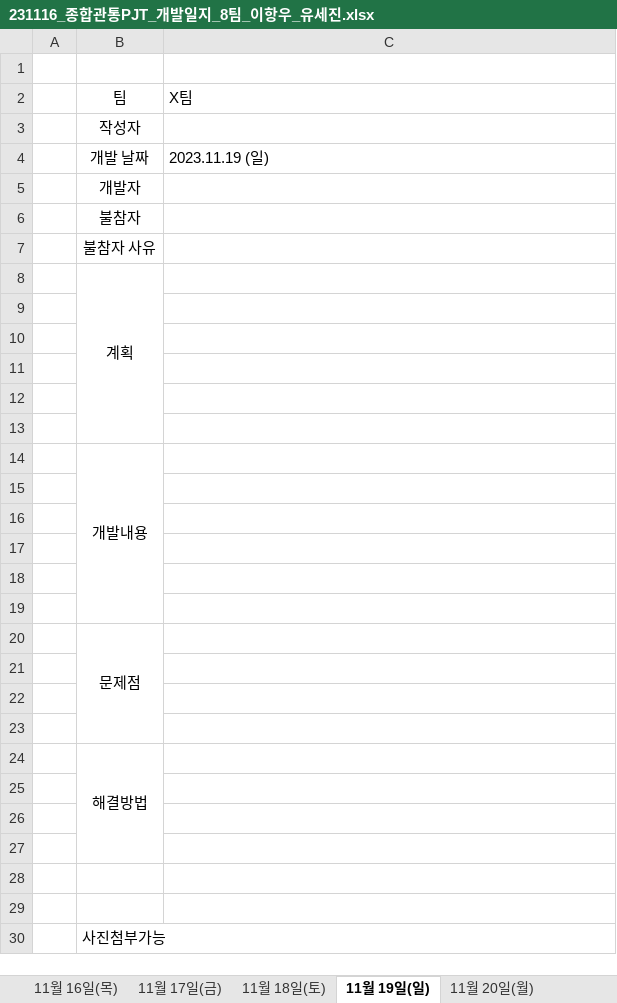
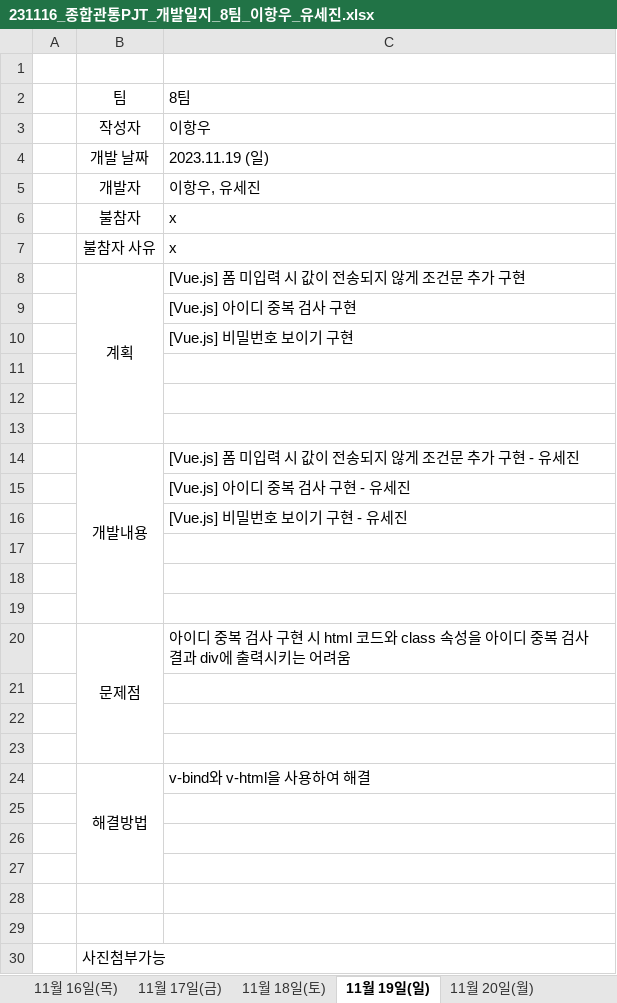
Before and after one commit to tpwls101/DDHomes, an Excel workbook: docs/231116_종합관통PJT_개발일지_8팀_이항우_유세진.xlsx, sheet 11월 19일(일), drawn as a sheet; values as stored, in another font and other column widths than the file's, no borders; removed rows and columns are numbered as before the commit, all else as after; the diff names each change by its address in the sheet, - before the commit and + after, or states it on an @@ line.

```diff
--- a/docs/231116_종합관통PJT_개발일지_8팀_이항우_유세진.xlsx (sheet 11월 19일(일))
+++ b/docs/231116_종합관통PJT_개발일지_8팀_이항우_유세진.xlsx (sheet 11월 19일(일))
-C2: X팀
+C2: 8팀
-C3: (empty)
+C3: 이항우
-C5: (empty)
+C5: 이항우, 유세진
-C6:C7: (empty)
+C6:C7: x
-B8:B13 merged
+B8:B13 merged
-C8: (empty)
+C8: [Vue.js] 폼 미입력 시 값이 전송되지 않게 조건문 추가 구현
+row 9:  |  | [Vue.js] 아이디 중복 검사 구현
+row 10:  |  | [Vue.js] 비밀번호 보이기 구현
-row 14: (empty)
+row 14:  | 개발내용 | [Vue.js] 폼 미입력 시 값이 전송되지 않게 조건문 추가 구현 - 유세진
+B14:B19 merged
-C15: (empty)
+C15: [Vue.js] 아이디 중복 검사 구현 - 유세진
-row 14:  | 개발내용
+row 16:  |  | [Vue.js] 비밀번호 보이기 구현 - 유세진
-row 20: (empty)
+row 20:  | 문제점 | 아이디 중복 검사 구현 시 html 코드와 class 속성을 아이디 중복 검사 결과 div에 출력시키는 어려움
+B20:B23 merged
-row 19: (empty)
-row 20:  | 문제점
-C24: (empty)
+C24: v-bind와 v-html을 사용하여 해결
```
Also changed, not shown: sheet 11월 18일(토), sheet 11월 20일(월), sheet 11월 17일(금), sheet 11월 21일(화), sheet 11월 22일(수), 9 other files.
